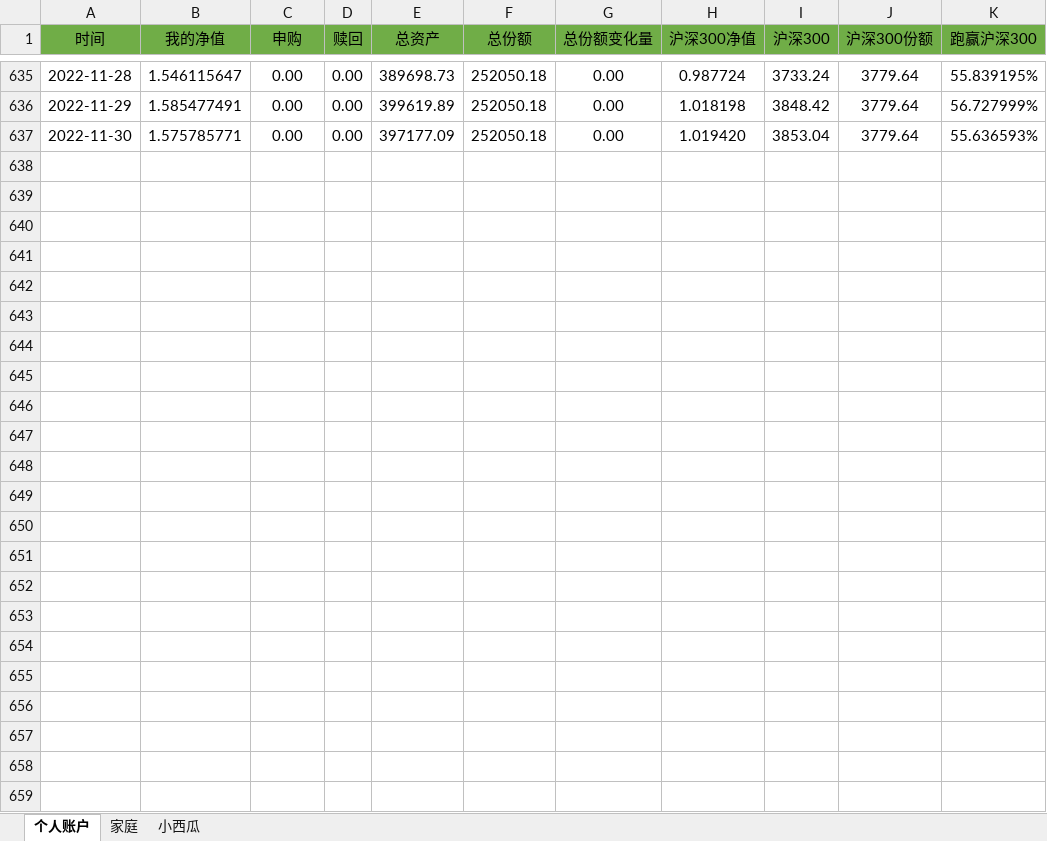
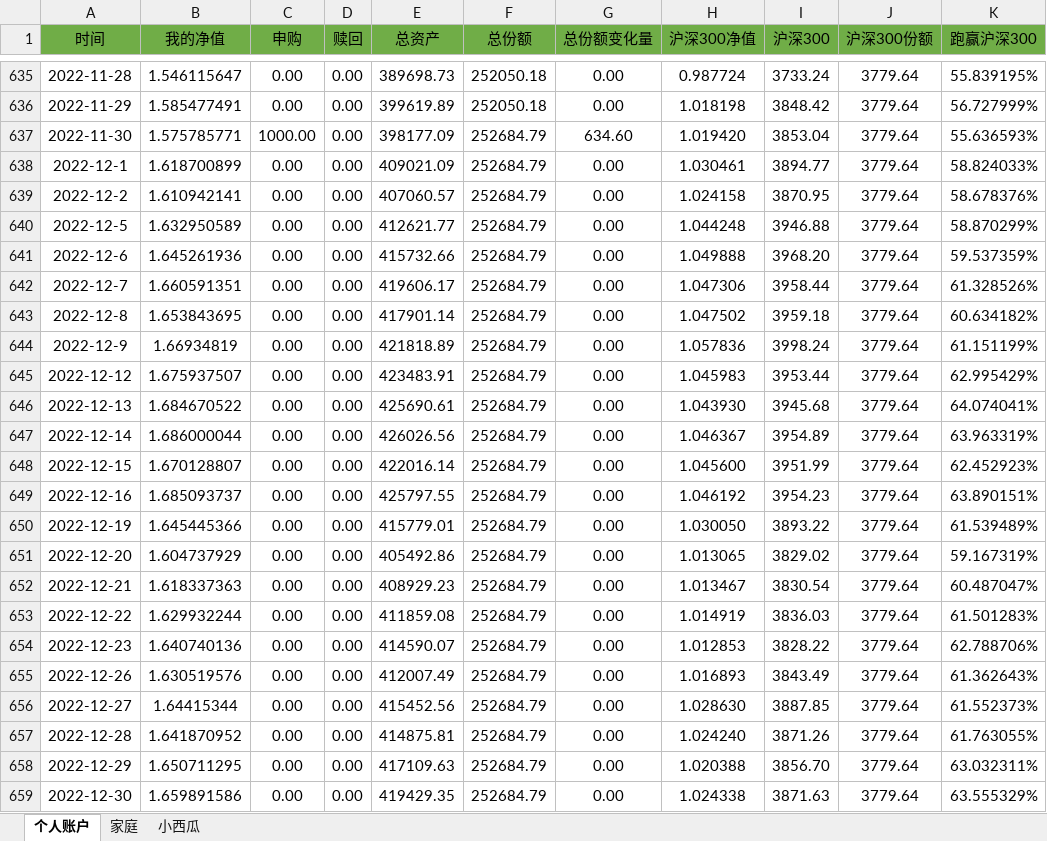
Before and after one commit to hinsshumFamilyFinances/balanceSheet, an Excel workbook: 净值.xlsx, sheet 个人账户, drawn as a sheet; only a part is shown, gaps mark what is left out; values as stored, in another font and other column widths than the file's, no borders; charts and pictures not drawn; the diff names each change by its address in the sheet, - before the commit and + after, or states it on an @@ line.

```diff
--- a/净值.xlsx (sheet 个人账户)
+++ b/净值.xlsx (sheet 个人账户)
-C637 (申购): 0.00
+C637 (申购): 1000.00
-E637 (总资产): 397177.09
+E637 (总资产): 398177.09
-F637 (总份额): 252050.18
+F637 (总份额): 252684.79
-G637 (总份额变化量): 0.00
+G637 (总份额变化量): 634.60
+row 638: 2022-12-1 | 1.618700899 | 0.00 | 0.00 | 409021.09 | 252684.79 | 0.00 | 1.030461 | 3894.77 | 3779.64 | 58.824033%
+row 639: 2022-12-2 | 1.610942141 | 0.00 | 0.00 | 407060.57 | 252684.79 | 0.00 | 1.024158 | 3870.95 | 3779.64 | 58.678376%
+row 640: 2022-12-5 | 1.632950589 | 0.00 | 0.00 | 412621.77 | 252684.79 | 0.00 | 1.044248 | 3946.88 | 3779.64 | 58.870299%
+row 641: 2022-12-6 | 1.645261936 | 0.00 | 0.00 | 415732.66 | 252684.79 | 0.00 | 1.049888 | 3968.20 | 3779.64 | 59.537359%
+row 642: 2022-12-7 | 1.660591351 | 0.00 | 0.00 | 419606.17 | 252684.79 | 0.00 | 1.047306 | 3958.44 | 3779.64 | 61.328526%
+row 643: 2022-12-8 | 1.653843695 | 0.00 | 0.00 | 417901.14 | 252684.79 | 0.00 | 1.047502 | 3959.18 | 3779.64 | 60.634182%
+row 644: 2022-12-9 | 1.66934819 | 0.00 | 0.00 | 421818.89 | 252684.79 | 0.00 | 1.057836 | 3998.24 | 3779.64 | 61.151199%
+row 645: 2022-12-12 | 1.675937507 | 0.00 | 0.00 | 423483.91 | 252684.79 | 0.00 | 1.045983 | 3953.44 | 3779.64 | 62.995429%
+row 646: 2022-12-13 | 1.684670522 | 0.00 | 0.00 | 425690.61 | 252684.79 | 0.00 | 1.043930 | 3945.68 | 3779.64 | 64.074041%
+row 647: 2022-12-14 | 1.686000044 | 0.00 | 0.00 | 426026.56 | 252684.79 | 0.00 | 1.046367 | 3954.89 | 3779.64 | 63.963319%
+row 648: 2022-12-15 | 1.670128807 | 0.00 | 0.00 | 422016.14 | 252684.79 | 0.00 | 1.045600 | 3951.99 | 3779.64 | 62.452923%
+row 649: 2022-12-16 | 1.685093737 | 0.00 | 0.00 | 425797.55 | 252684.79 | 0.00 | 1.046192 | 3954.23 | 3779.64 | 63.890151%
+row 650: 2022-12-19 | 1.645445366 | 0.00 | 0.00 | 415779.01 | 252684.79 | 0.00 | 1.030050 | 3893.22 | 3779.64 | 61.539489%
+row 651: 2022-12-20 | 1.604737929 | 0.00 | 0.00 | 405492.86 | 252684.79 | 0.00 | 1.013065 | 3829.02 | 3779.64 | 59.167319%
+row 652: 2022-12-21 | 1.618337363 | 0.00 | 0.00 | 408929.23 | 252684.79 | 0.00 | 1.013467 | 3830.54 | 3779.64 | 60.487047%
+row 653: 2022-12-22 | 1.629932244 | 0.00 | 0.00 | 411859.08 | 252684.79 | 0.00 | 1.014919 | 3836.03 | 3779.64 | 61.501283%
+row 654: 2022-12-23 | 1.640740136 | 0.00 | 0.00 | 414590.07 | 252684.79 | 0.00 | 1.012853 | 3828.22 | 3779.64 | 62.788706%
+row 655: 2022-12-26 | 1.630519576 | 0.00 | 0.00 | 412007.49 | 252684.79 | 0.00 | 1.016893 | 3843.49 | 3779.64 | 61.362643%
+row 656: 2022-12-27 | 1.64415344 | 0.00 | 0.00 | 415452.56 | 252684.79 | 0.00 | 1.028630 | 3887.85 | 3779.64 | 61.552373%
+row 657: 2022-12-28 | 1.641870952 | 0.00 | 0.00 | 414875.81 | 252684.79 | 0.00 | 1.024240 | 3871.26 | 3779.64 | 61.763055%
+row 658: 2022-12-29 | 1.650711295 | 0.00 | 0.00 | 417109.63 | 252684.79 | 0.00 | 1.020388 | 3856.70 | 3779.64 | 63.032311%
+row 659: 2022-12-30 | 1.659891586 | 0.00 | 0.00 | 419429.35 | 252684.79 | 0.00 | 1.024338 | 3871.63 | 3779.64 | 63.555329%
```
Also changed, not shown: sheet 小西瓜, sheet 家庭, charts or pictures, 汽车收入与开支记录.xlsx, 账户明细.xlsx, 1 other file.
